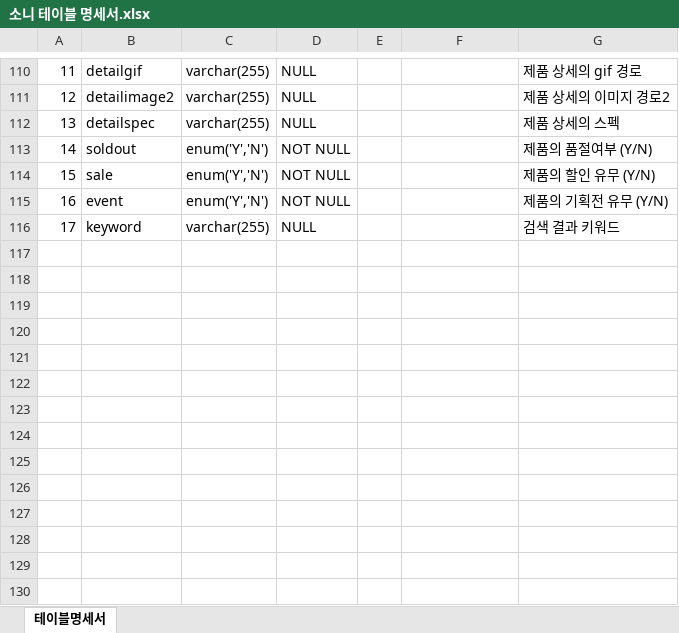
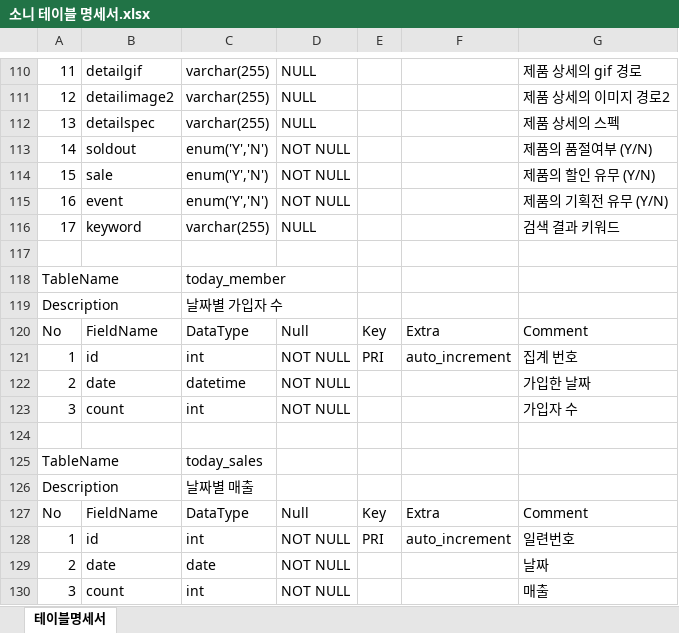
Before and after one commit to HYEON-DEV/SonyStore, an Excel workbook: sony_database/소니 테이블 명세서.xlsx, sheet 테이블명세서, drawn as a sheet; only a part is shown, gaps mark what is left out; values as stored, in another font and other column widths than the file's, no cell formats; the diff names each change by its address in the sheet, - before the commit and + after, or states it on an @@ line.

```diff
--- a/sony_database/소니 테이블 명세서.xlsx (sheet 테이블명세서)
+++ b/sony_database/소니 테이블 명세서.xlsx (sheet 테이블명세서)
+row 117: (empty)
+row 118: TableName |  | today_member
+row 119: Description |  | 날짜별 가입자 수
+row 120: No | FieldName | DataType | Null | Key | Extra | Comment
+row 121: 1 | id | int | NOT NULL | PRI | auto_increment | 집계 번호
+row 122: 2 | date | datetime | NOT NULL |  |  | 가입한 날짜
+row 123: 3 | count | int | NOT NULL |  |  | 가입자 수
+row 124: (empty)
+row 125: TableName |  | today_sales
+row 126: Description |  | 날짜별 매출
+row 127: No | FieldName | DataType | Null | Key | Extra | Comment
+row 128: 1 | id | int | NOT NULL | PRI | auto_increment | 일련번호
+row 129: 2 | date | date | NOT NULL |  |  | 날짜
+row 130: 3 | count | int | NOT NULL |  |  | 매출
```
Also changed, not shown: cell formats, 17 other files.
